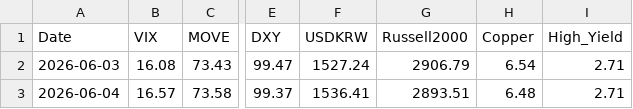
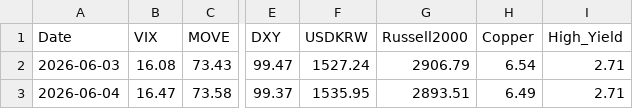
Before and after one commit to etech-symantec/stock, a CSV file: data/indicators.csv, drawn as a sheet; only a part is shown, gaps mark what is left out; the diff names each change by its address in the sheet, - before the commit and + after, or states it on an @@ line.

```diff
--- a/data/indicators.csv
+++ b/data/indicators.csv
-B3 (VIX): 16.57
+B3 (VIX): 16.47
-F3 (USDKRW): 1536.41
+F3 (USDKRW): 1535.95
-H3 (Copper): 6.48
+H3 (Copper): 6.49
```
